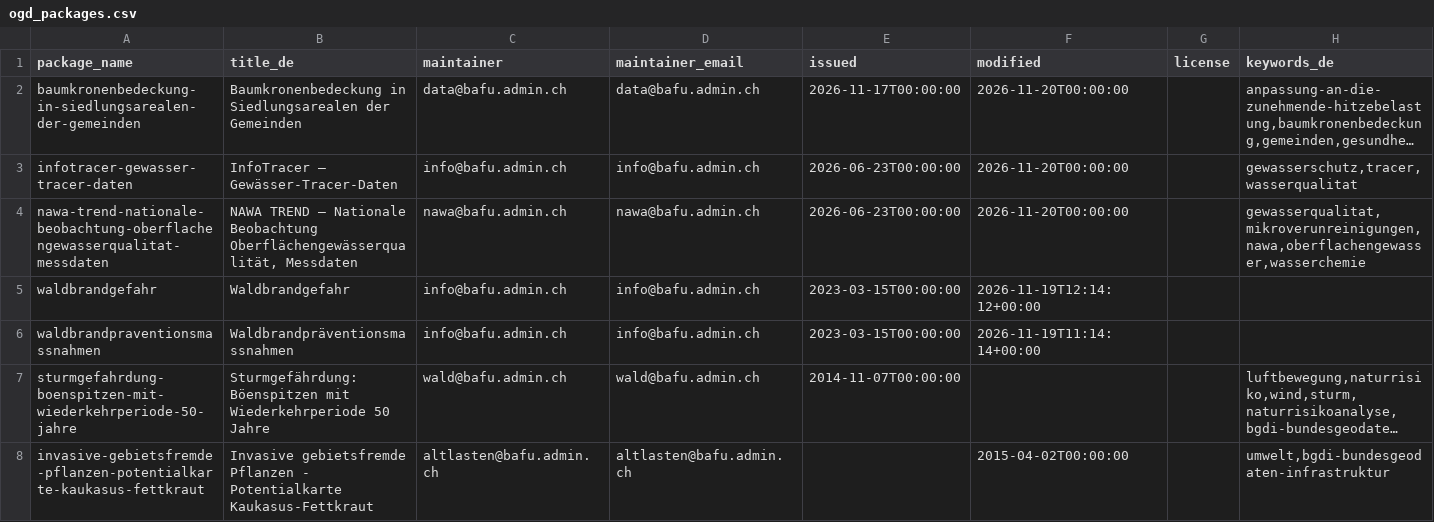
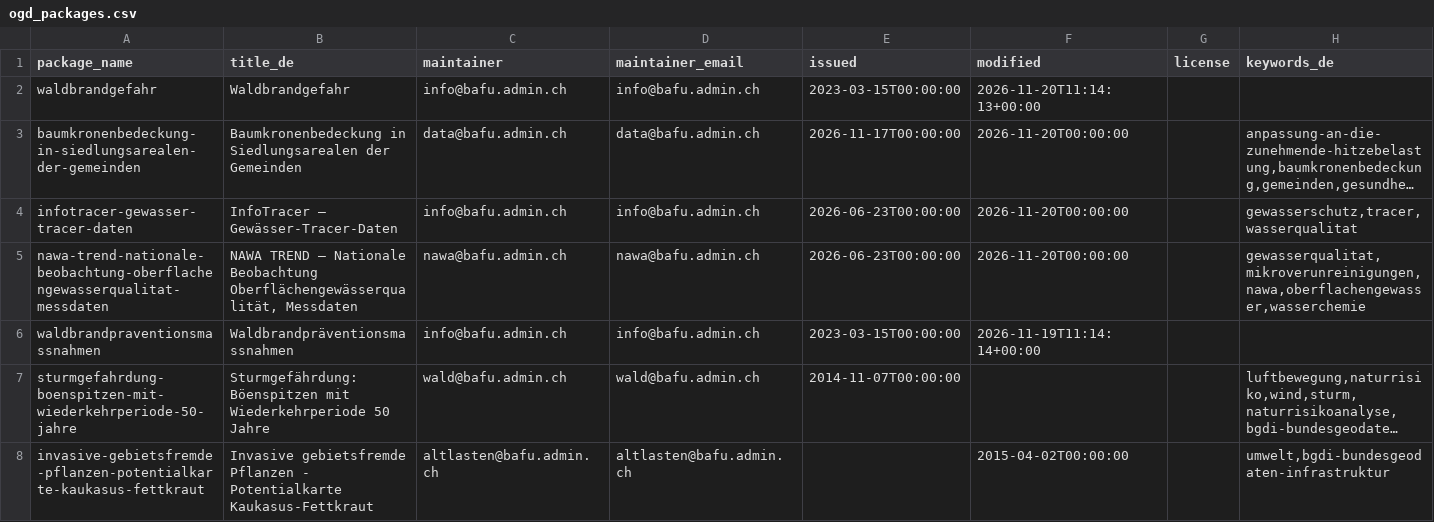
Before and after one commit to nrohrbach/OpenDataMonitoringBafu, a CSV file: ogd_packages.csv, drawn as a sheet; only a part is shown; long unchanged cells end in …; removed rows and columns are numbered as before the commit, all else as after; the diff names each change by its address in the sheet, - before the commit and + after, or states it on an @@ line.

```diff
--- a/ogd_packages.csv
+++ b/ogd_packages.csv
+row 2: waldbrandgefahr | Waldbrandgefahr | info@bafu.admin.ch | info@bafu.admin.ch | 2023-03-15T00:00:00 | 2026-11-20T11:14:13+00:00
-row 5: waldbrandgefahr | Waldbrandgefahr | info@bafu.admin.ch | info@bafu.admin.ch | 2023-03-15T00:00:00 | 2026-11-19T12:14:12+00:00
```
Also changed, not shown: ogd_resources.csv.
